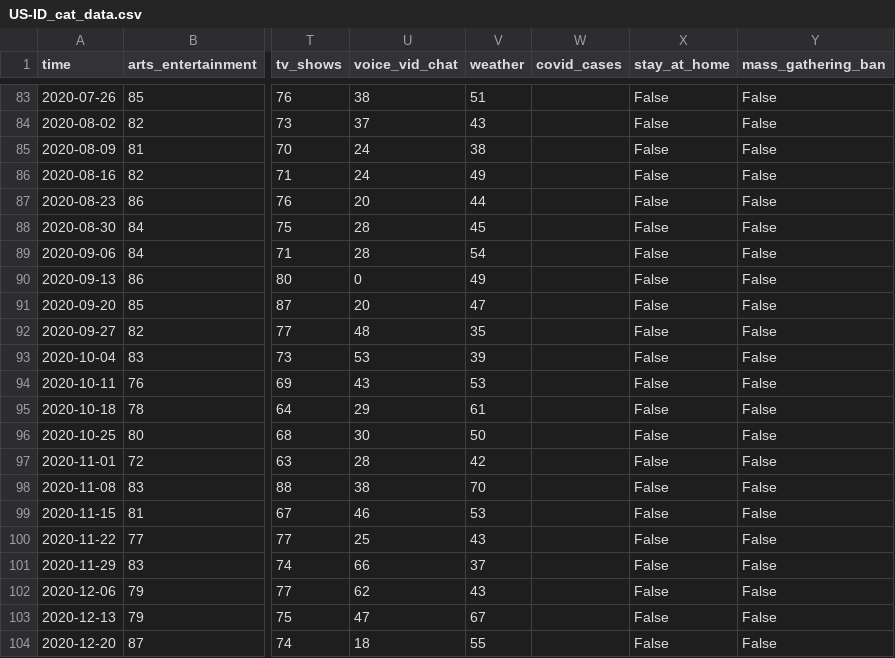
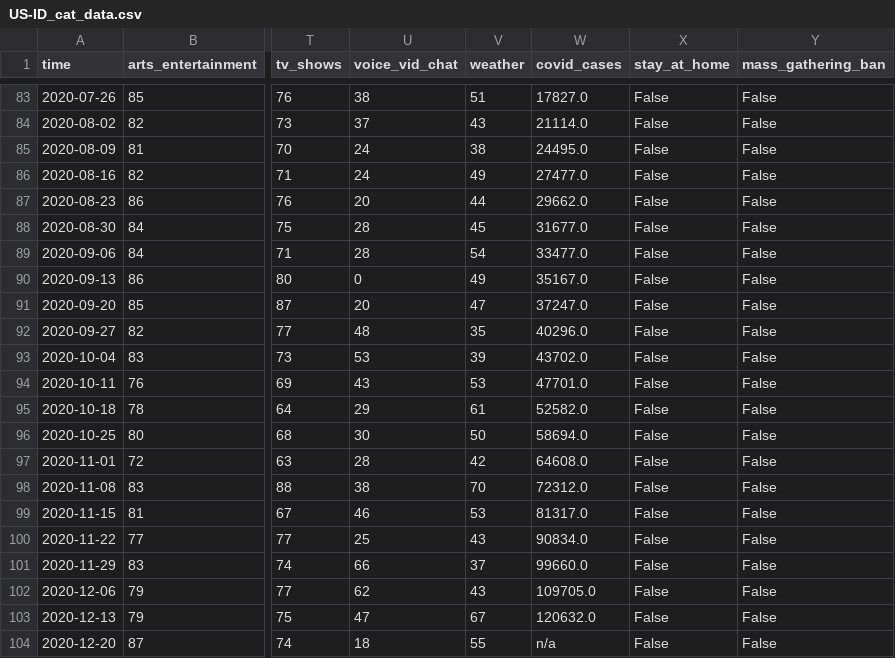
Before and after one commit to sarahDH615/google_trends_covid_project, a CSV file: keiko/states_data/US-ID_cat_data.csv, drawn as a sheet; only a part is shown, gaps mark what is left out; the diff covers the shown part only; the diff names each change by its address in the sheet, - before the commit and + after, or states it on an @@ line.

```diff
--- a/keiko/states_data/US-ID_cat_data.csv
+++ b/keiko/states_data/US-ID_cat_data.csv
-W83 (covid_cases): (empty)
+W83 (covid_cases): 17827.0
-W84 (covid_cases): (empty)
+W84 (covid_cases): 21114.0
-W85 (covid_cases): (empty)
+W85 (covid_cases): 24495.0
-W86 (covid_cases): (empty)
+W86 (covid_cases): 27477.0
-W87 (covid_cases): (empty)
+W87 (covid_cases): 29662.0
-W88 (covid_cases): (empty)
+W88 (covid_cases): 31677.0
-W89 (covid_cases): (empty)
+W89 (covid_cases): 33477.0
-W90 (covid_cases): (empty)
+W90 (covid_cases): 35167.0
-W91 (covid_cases): (empty)
+W91 (covid_cases): 37247.0
-W92 (covid_cases): (empty)
+W92 (covid_cases): 40296.0
-W93 (covid_cases): (empty)
+W93 (covid_cases): 43702.0
-W94 (covid_cases): (empty)
+W94 (covid_cases): 47701.0
-W95 (covid_cases): (empty)
+W95 (covid_cases): 52582.0
-W96 (covid_cases): (empty)
+W96 (covid_cases): 58694.0
-W97 (covid_cases): (empty)
+W97 (covid_cases): 64608.0
-W98 (covid_cases): (empty)
+W98 (covid_cases): 72312.0
-W99 (covid_cases): (empty)
+W99 (covid_cases): 81317.0
-W100 (covid_cases): (empty)
+W100 (covid_cases): 90834.0
-W101 (covid_cases): (empty)
+W101 (covid_cases): 99660.0
-W102 (covid_cases): (empty)
+W102 (covid_cases): 109705.0
-W103 (covid_cases): (empty)
+W103 (covid_cases): 120632.0
-W104 (covid_cases): (empty)
+W104 (covid_cases): n/a
```
Also changed, not shown: 97 edited cells elsewhere in this file, keiko/states_data/US-IA_cat_data.csv, keiko/states_data/US-IL_cat_data.csv, 10 other files.
